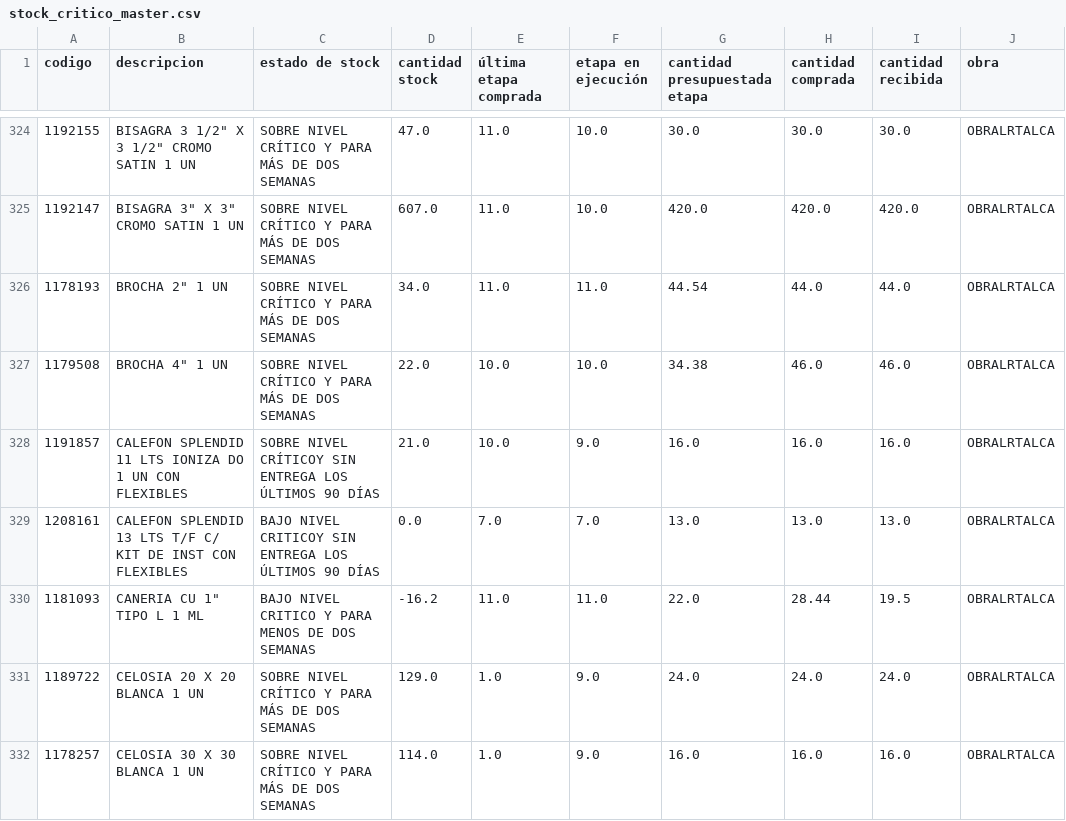
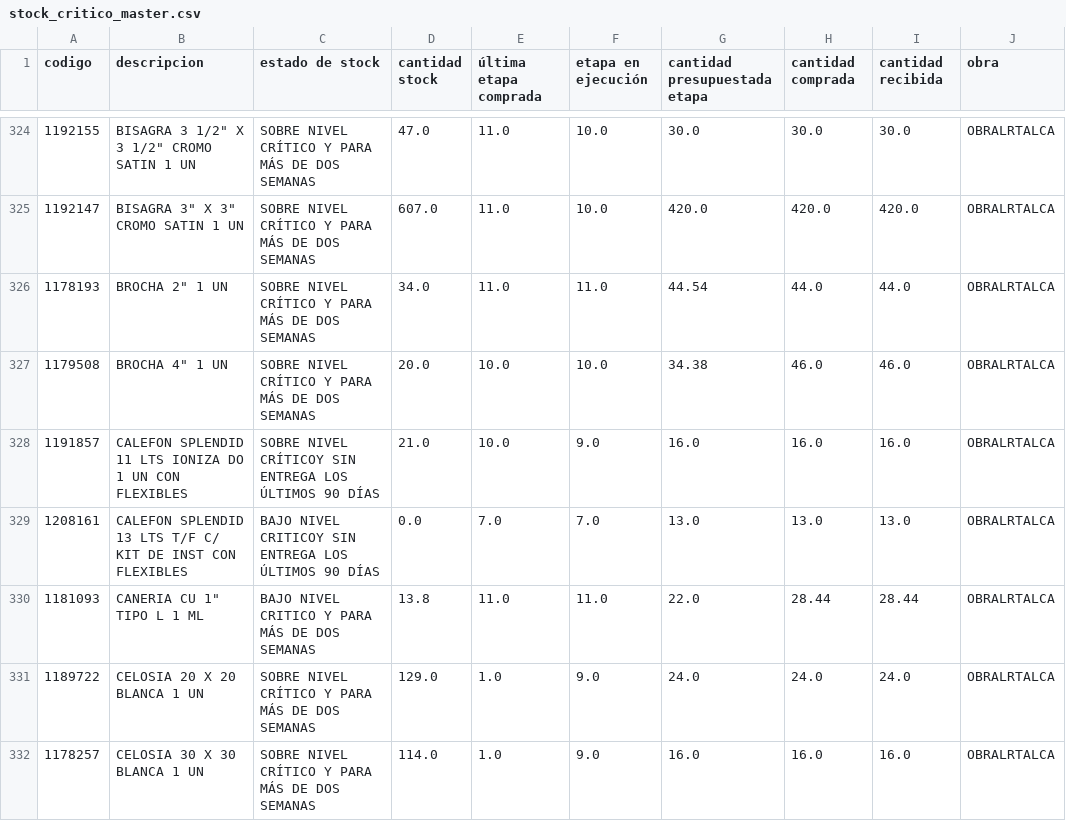
Before and after one commit to neron1020/QR, a CSV file: stock_critico_master.csv, drawn as a sheet; only a part is shown, gaps mark what is left out; the diff covers the shown part only; the diff names each change by its address in the sheet, - before the commit and + after, or states it on an @@ line.

Commit message:
✅ Actualización automática: stock_critico_master.csv

```diff
--- a/stock_critico_master.csv
+++ b/stock_critico_master.csv
-D327 (cantidad stock): 22.0
+D327 (cantidad stock): 20.0
-C330 (estado de stock): BAJO NIVEL CRITICO Y PARA MENOS DE DOS SEMANAS
+C330 (estado de stock): BAJO NIVEL CRITICO Y PARA MÁS DE DOS SEMANAS
-D330 (cantidad stock): -16.2
+D330 (cantidad stock): 13.8
-I330 (cantidad recibida): 19.5
+I330 (cantidad recibida): 28.44
```
Also changed, not shown: 88 edited cells elsewhere in this file.
